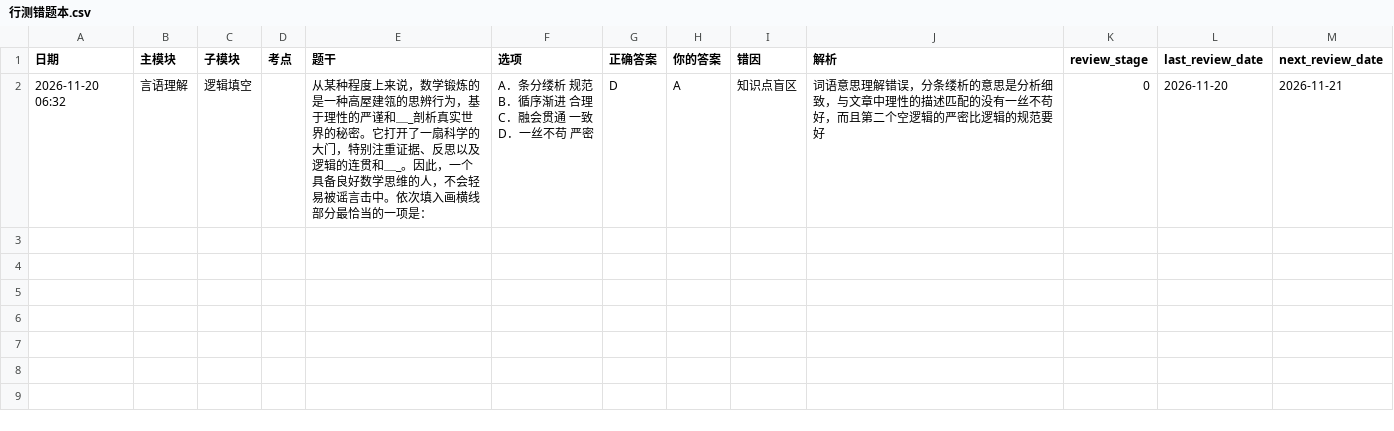
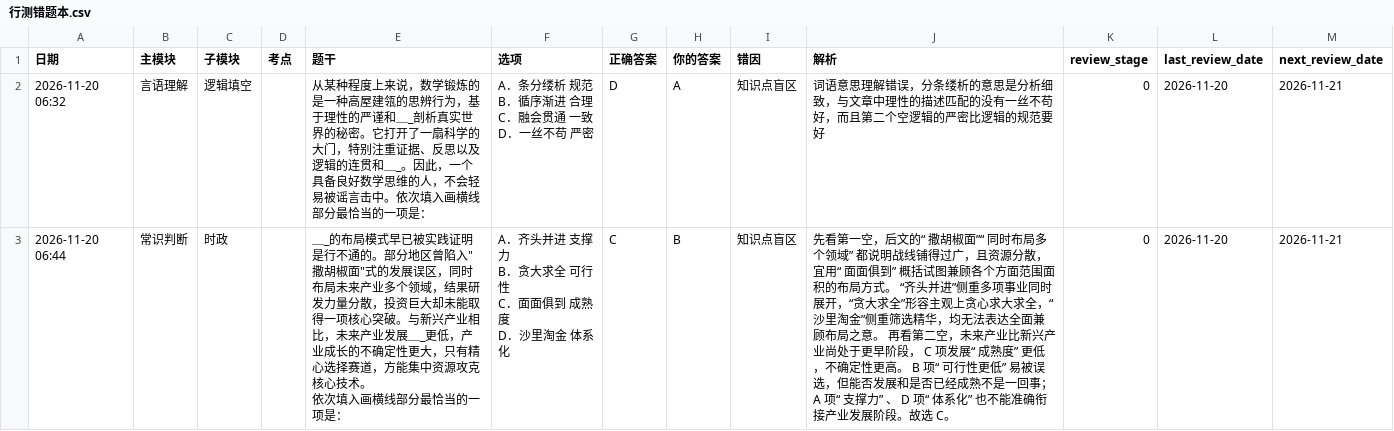
Before and after one commit to makbk111/xingce-record, a CSV file: 行测错题本.csv, drawn as a sheet.

Commit message:
更新记录 2026-11-20 06:44

```diff
--- a/行测错题本.csv
+++ b/行测错题本.csv
@@ -5 +5,6 @@ C．融会贯通   一致
 D．一丝不苟  严密",D,A,知识点盲区,词语意思理解错误，分条缕析的意思是分析细致，与文章中理性的描述匹配的没有一丝不苟好，而且第二个空逻辑的严密比逻辑的规范要好,0,2026-11-20,2026-11-21
+2026-11-20 06:44,常识判断,时政,,"＿_的布局模式早已被实践证明是行不通的。部分地区曾陷入""撒胡椒面""式的发展误区，同时布局未来产业多个领域，结果研发力量分散，投资巨大却未能取得一项核心突破。与新兴产业相比，未来产业发展＿_更低，产业成长的不确定性更大，只有精心选择赛道，方能集中资源攻克核心技术。
+依次填入画横线部分最恰当的一项是：","A．齐头并进   支撑力
+B．贪大求全   可行性
+C．面面俱到   成熟度
+D．沙里淘金   体系化",C,B,知识点盲区,先看第一空，后文的“ 撒胡椒面”“ 同时布局多个领域” 都说明战线铺得过广，且资源分散，宜用“ 面面俱到” 概括试图兼顾各个方面范围面积的布局方式。 “齐头并进”侧重多项事业同时展开，“贪大求全”形容主观上贪心求大求全，“沙里淘金”侧重筛选精华，均无法表达全面兼顾布局之意。 再看第二空，未来产业比新兴产业尚处于更早阶段， C 项发展“ 成熟度” 更低，不确定性更高。 B 项“ 可行性更低” 易被误选，但能否发展和是否已经成熟不是一回事； A 项“ 支撑力” 、 D 项“ 体系化” 也不能准确衔接产业发展阶段。故选 C。,0,2026-11-20,2026-11-21
```
